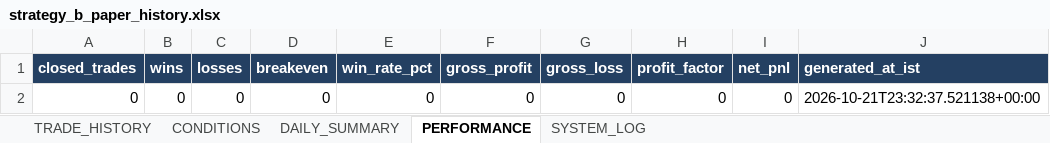
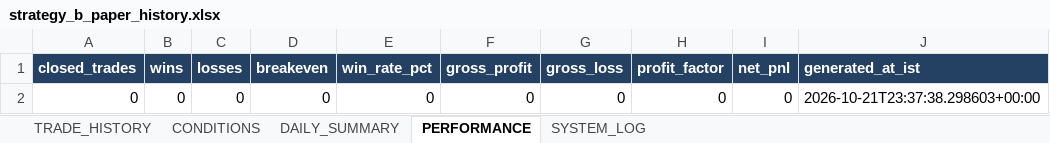
Before and after one commit to arvindpca/NIFTY-POC24-SMC5M, an Excel workbook: data/strategy_b_paper_history.xlsx, sheet PERFORMANCE, drawn as a sheet; values as stored, in another font and other column widths than the file's, no borders; the diff names each change by its address in the sheet, - before the commit and + after, or states it on an @@ line.

```diff
--- a/data/strategy_b_paper_history.xlsx (sheet PERFORMANCE)
+++ b/data/strategy_b_paper_history.xlsx (sheet PERFORMANCE)
-J2 (generated_at_ist): 2026-10-21T23:32:37.521138+00:00
+J2 (generated_at_ist): 2026-10-21T23:37:38.298603+00:00
```
